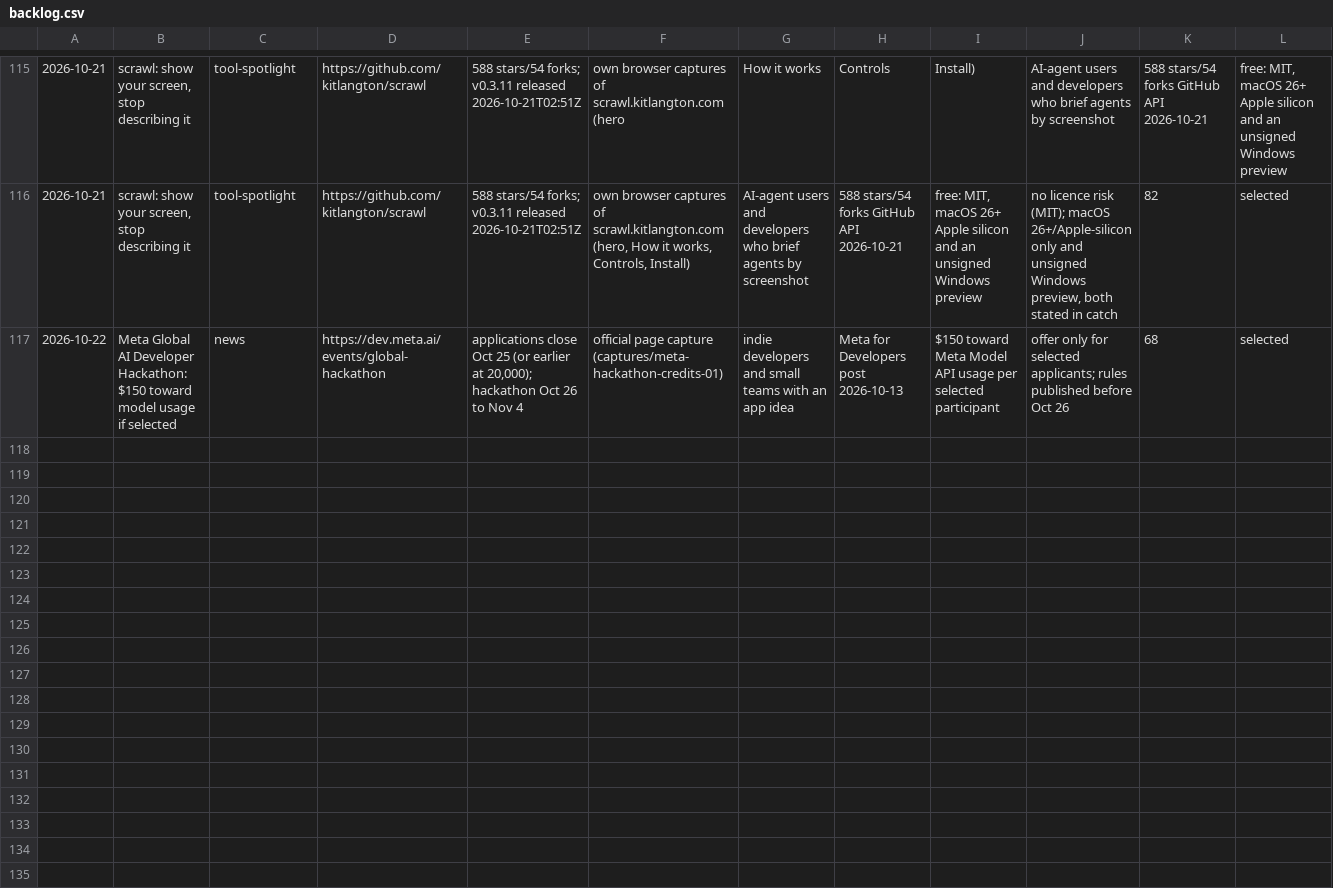
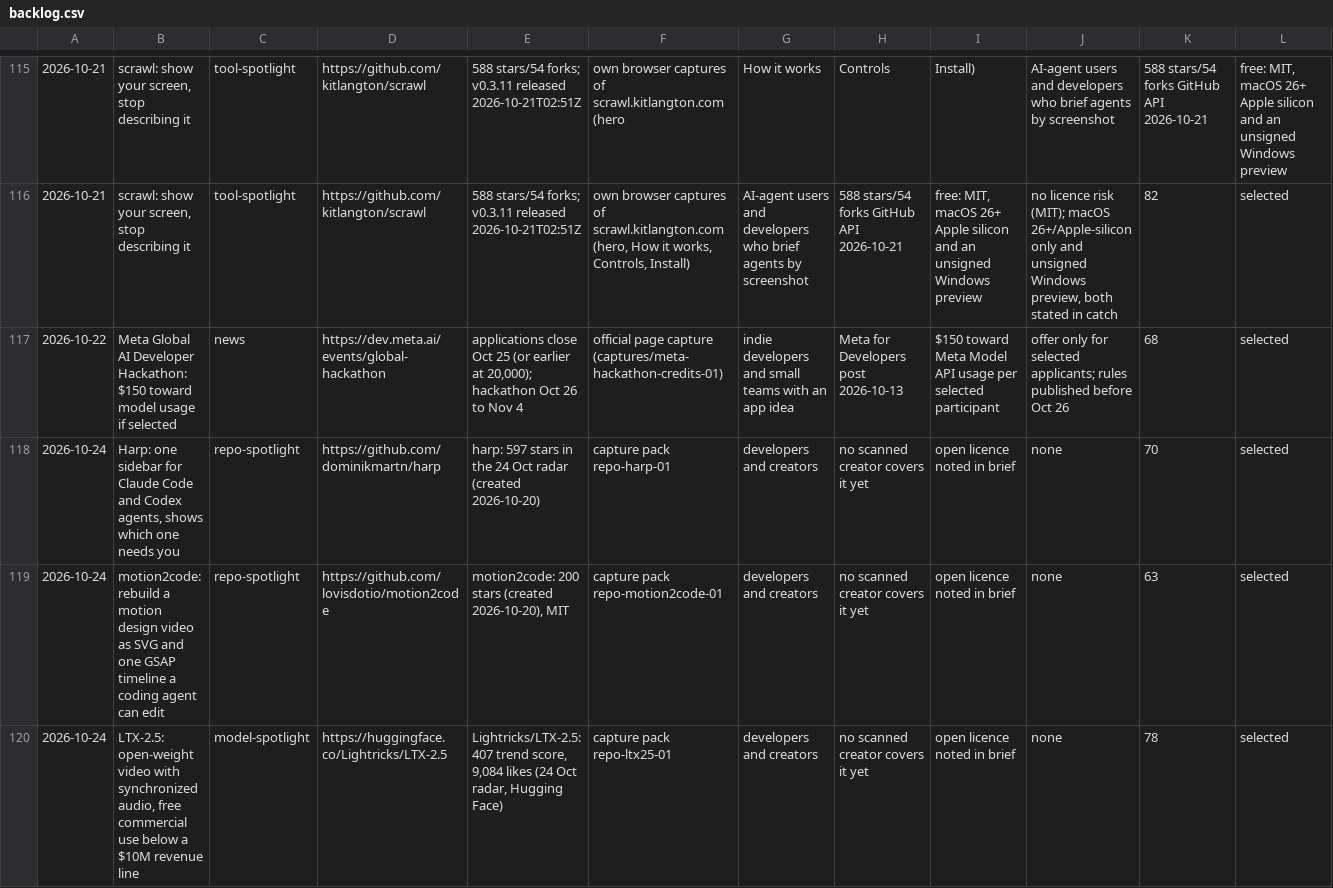
Before and after one commit to zainkhan122/yt-tts, a CSV file: reels-studio/topics/backlog.csv, drawn as a sheet; only a part is shown, gaps mark what is left out; rows hold the shown columns only; the diff names each change by its address in the sheet, - before the commit and + after, or states it on an @@ line.

Commit message:
Repo trio 2026-10-24: harp, motion2code, LTX-2.5 briefs, captures, covers, receipt

```diff
--- a/reels-studio/topics/backlog.csv
+++ b/reels-studio/topics/backlog.csv
+row 118: 2026-10-24 | Harp: one sidebar for Claude Code and Codex agents, shows which one needs you | repo-spotlight | https://github.com/dominikmartn/harp | harp: 597 stars in the 24 Oct radar (created 2026-10-20) | capture pack repo-harp-01 | developers and creators | no scanned creator covers it yet | open licence noted in brief | none | 70 | selected
+row 119: 2026-10-24 | motion2code: rebuild a motion design video as SVG and one GSAP timeline a coding agent can edit | repo-spotlight | https://github.com/lovisdotio/motion2code | motion2code: 200 stars (created 2026-10-20), MIT | capture pack repo-motion2code-01 | developers and creators | no scanned creator covers it yet | open licence noted in brief | none | 63 | selected
+row 120: 2026-10-24 | LTX-2.5: open-weight video with synchronized audio, free commercial use below a $10M revenue line | model-spotlight | https://huggingface.co/Lightricks/LTX-2.5 | Lightricks/LTX-2.5: 407 trend score, 9,084 likes (24 Oct radar, Hugging Face) | capture pack repo-ltx25-01 | developers and creators | no scanned creator covers it yet | open licence noted in brief | none | 78 | selected
```
Also changed, not shown: 4 other files.
